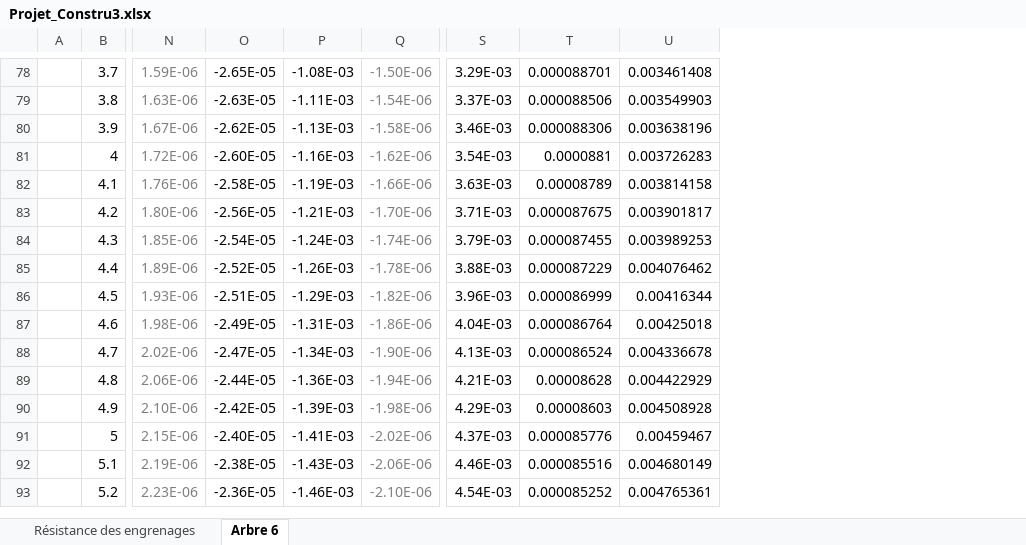
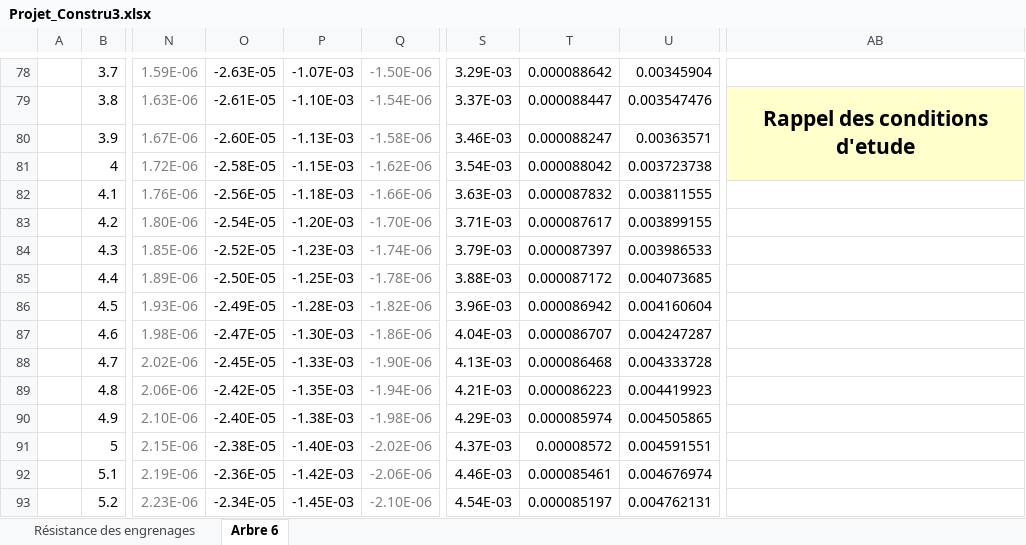
Before and after one commit to DamienCM/ProjetConstru3, an Excel workbook: Projet_Constru3.xlsx, sheet Arbre 6, drawn as a sheet; only a part is shown, gaps mark what is left out; values as stored, in another font and other column widths than the file's, no borders; charts and pictures and conditional formats not drawn; removed rows and columns are numbered as before the commit, all else as after; the diff covers the shown part only; the diff names each change by its address in the sheet, - before the commit and + after, or states it on an @@ line.

Commit message:
Update arbre 6

```diff
--- a/Projet_Constru3.xlsx (sheet Arbre 6)
+++ b/Projet_Constru3.xlsx (sheet Arbre 6)
-column T, rows 78-93: 0.000088701 | 0.000088506 | 0.000088306 | 0.0000881 | 0.00008789 | 0.000087675 | 0.000087455 | 0.000087229 | 0.000086999 | 0.000086764 | 0.000086524 | 0.00008628 | 0.00008603 | 0.000085776 | 0.000085516 | 0.000085252
-column U, rows 78-93: 0.003461408 | 0.003549903 | 0.003638196 | 0.003726283 | 0.003814158 | 0.003901817 | 0.003989253 | 0.004076462 | 0.00416344 | 0.00425018 | 0.004336678 | 0.004422929 | 0.004508928 | 0.00459467 | 0.004680149 | 0.004765361
+column T, rows 78-93: 0.000088642 | 0.000088447 | 0.000088247 | 0.000088042 | 0.000087832 | 0.000087617 | 0.000087397 | 0.000087172 | 0.000086942 | 0.000086707 | 0.000086468 | 0.000086223 | 0.000085974 | 0.00008572 | 0.000085461 | 0.000085197
+column U, rows 78-93: 0.00345904 | 0.003547476 | 0.00363571 | 0.003723738 | 0.003811555 | 0.003899155 | 0.003986533 | 0.004073685 | 0.004160604 | 0.004247287 | 0.004333728 | 0.004419923 | 0.004505865 | 0.004591551 | 0.004676974 | 0.004762131
+column AB, row 79: Rappel des conditions d'etude
-O78: -2.65E-05
+O78: -2.63E-05
-P78: -1.08E-03
+P78: -1.07E-03
-O79: -2.63E-05
+O79: -2.61E-05
-P79: -1.11E-03
+P79: -1.10E-03
-O80: -2.62E-05
+O80: -2.60E-05
-O81: -2.60E-05
+O81: -2.58E-05
-P81: -1.16E-03
+P81: -1.15E-03
-O82: -2.58E-05
+O82: -2.56E-05
-P82: -1.19E-03
+P82: -1.18E-03
-O83: -2.56E-05
+O83: -2.54E-05
-P83: -1.21E-03
+P83: -1.20E-03
-O84: -2.54E-05
+O84: -2.52E-05
-P84: -1.24E-03
+P84: -1.23E-03
-O85: -2.52E-05
+O85: -2.50E-05
-P85: -1.26E-03
+P85: -1.25E-03
-O86: -2.51E-05
+O86: -2.49E-05
-P86: -1.29E-03
+P86: -1.28E-03
-O87: -2.49E-05
+O87: -2.47E-05
-P87: -1.31E-03
+P87: -1.30E-03
-O88: -2.47E-05
+O88: -2.45E-05
-P88: -1.34E-03
+P88: -1.33E-03
-O89: -2.44E-05
+O89: -2.42E-05
-P89: -1.36E-03
+P89: -1.35E-03
-O90: -2.42E-05
+O90: -2.40E-05
-P90: -1.39E-03
+P90: -1.38E-03
-O91: -2.40E-05
+O91: -2.38E-05
-P91: -1.41E-03
+P91: -1.40E-03
-O92: -2.38E-05
+O92: -2.36E-05
-P92: -1.43E-03
+P92: -1.42E-03
-O93: -2.36E-05
+O93: -2.34E-05
-P93: -1.46E-03
+P93: -1.45E-03
```
Also changed, not shown: 1 added row, 1 removed row, 880 edited cells, cell formats and merged cells elsewhere in this sheet, formulas that keep their value, charts or pictures.
